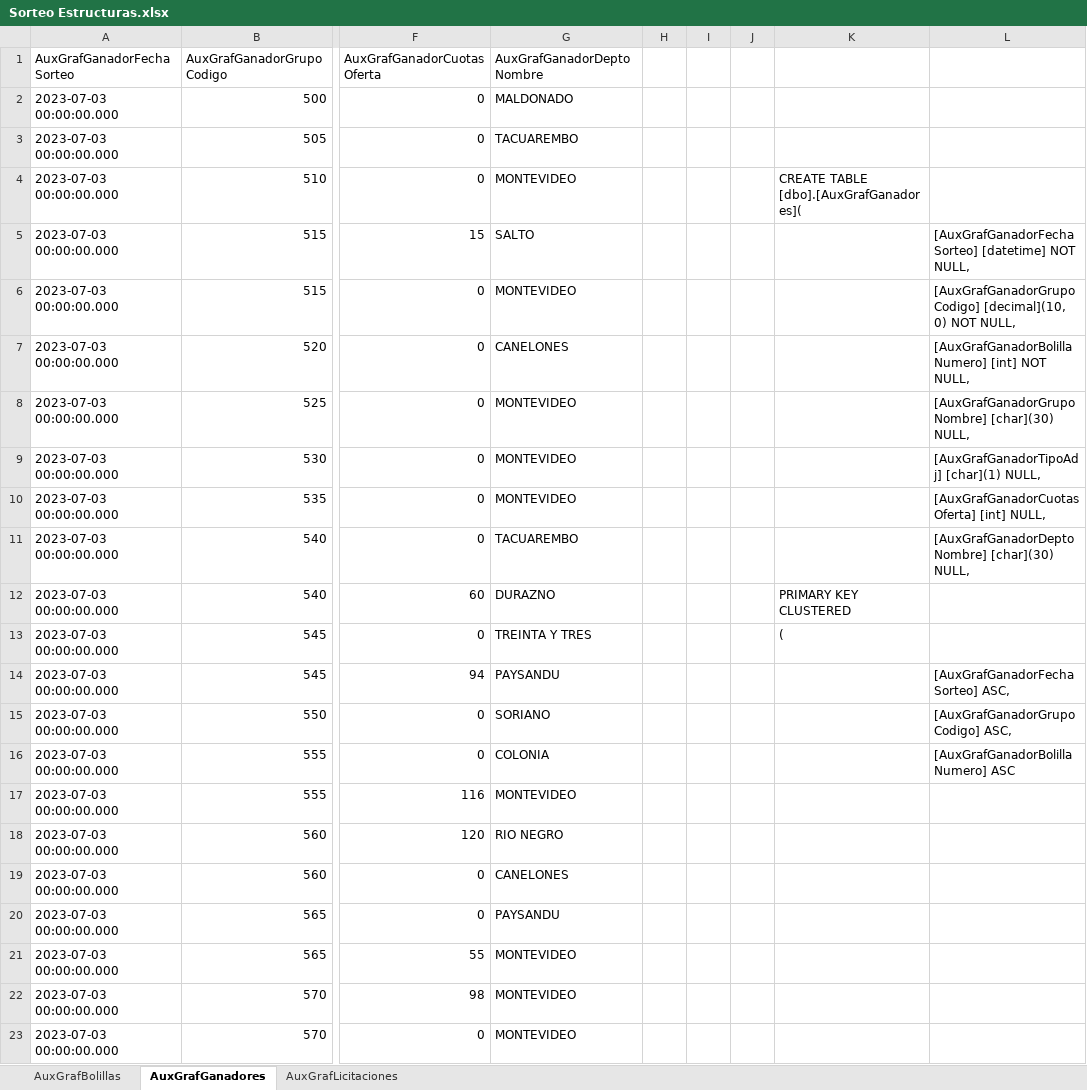
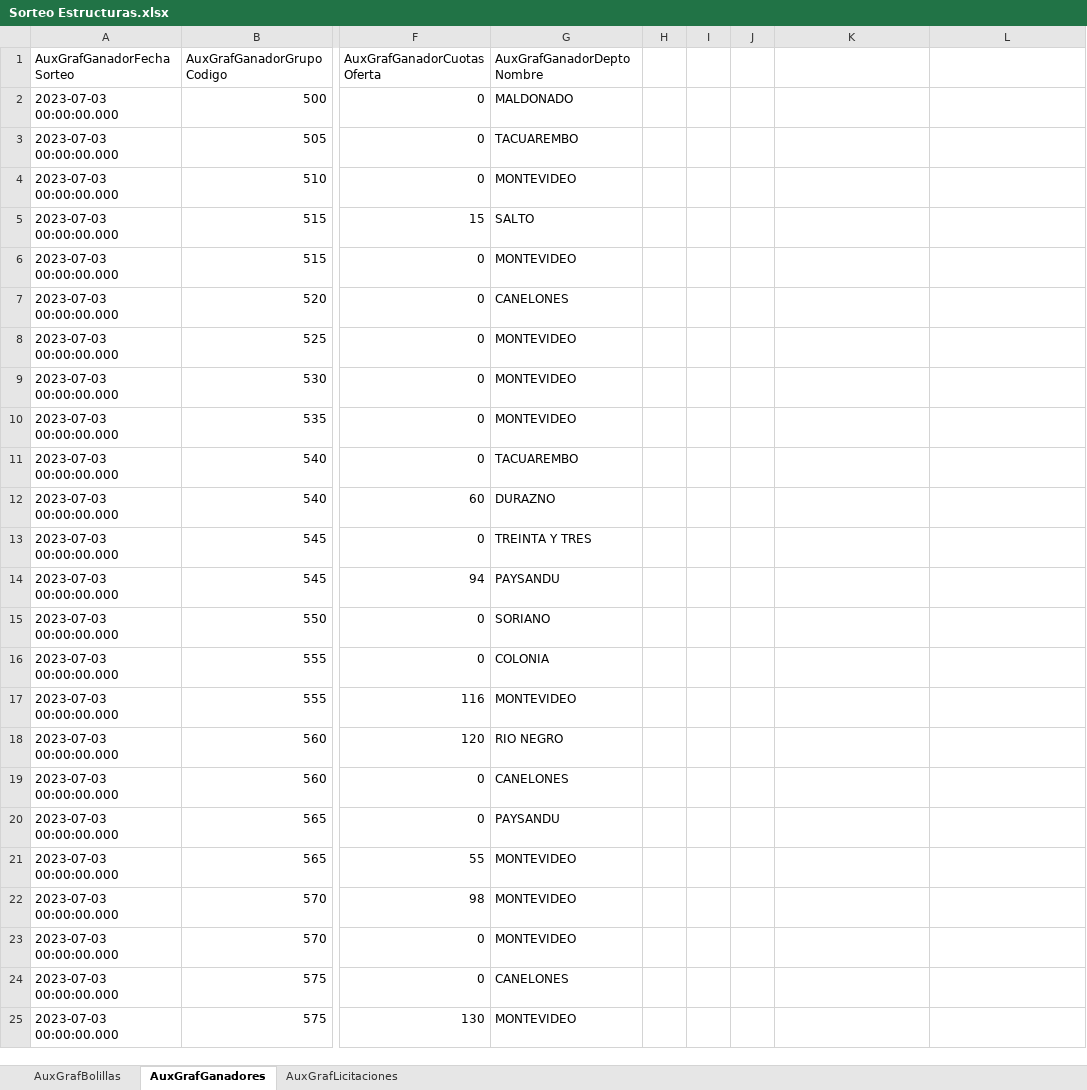
Before and after one commit to gonzaloPukiMurua/express_ws, an Excel workbook: Sorteo Estructuras.xlsx, sheet AuxGrafGanadores, drawn as a sheet; only a part is shown, gaps mark what is left out; the shorter side is filled out with more unchanged rows; values as stored, in another font and other column widths than the file's, no borders; the diff names each change by its address in the sheet, - before the commit and + after, or states it on an @@ line.

```diff
--- a/Sorteo Estructuras.xlsx (sheet AuxGrafGanadores)
+++ b/Sorteo Estructuras.xlsx (sheet AuxGrafGanadores)
-K4: CREATE TABLE [dbo].[AuxGrafGanadores](
+K4: (empty)
-L5: [AuxGrafGanadorFechaSorteo] [datetime] NOT NULL,
+L5: (empty)
-L6: [AuxGrafGanadorGrupoCodigo] [decimal](10, 0) NOT NULL,
+L6: (empty)
-L7: [AuxGrafGanadorBolillaNumero] [int] NOT NULL,
+L7: (empty)
-L8: [AuxGrafGanadorGrupoNombre] [char](30) NULL,
+L8: (empty)
-L9: [AuxGrafGanadorTipoAdj] [char](1) NULL,
+L9: (empty)
-L10: [AuxGrafGanadorCuotasOferta] [int] NULL,
+L10: (empty)
-L11: [AuxGrafGanadorDeptoNombre] [char](30) NULL,
+L11: (empty)
-K12: PRIMARY KEY CLUSTERED
+K12: (empty)
-K13: (
+K13: (empty)
-L14: [AuxGrafGanadorFechaSorteo] ASC,
+L14: (empty)
-L15: [AuxGrafGanadorGrupoCodigo] ASC,
+L15: (empty)
-L16: [AuxGrafGanadorBolillaNumero] ASC
+L16: (empty)
```
Also changed, not shown: sheet AuxGrafLicitaciones, sheet AuxGrafBolillas, 18 other files.
